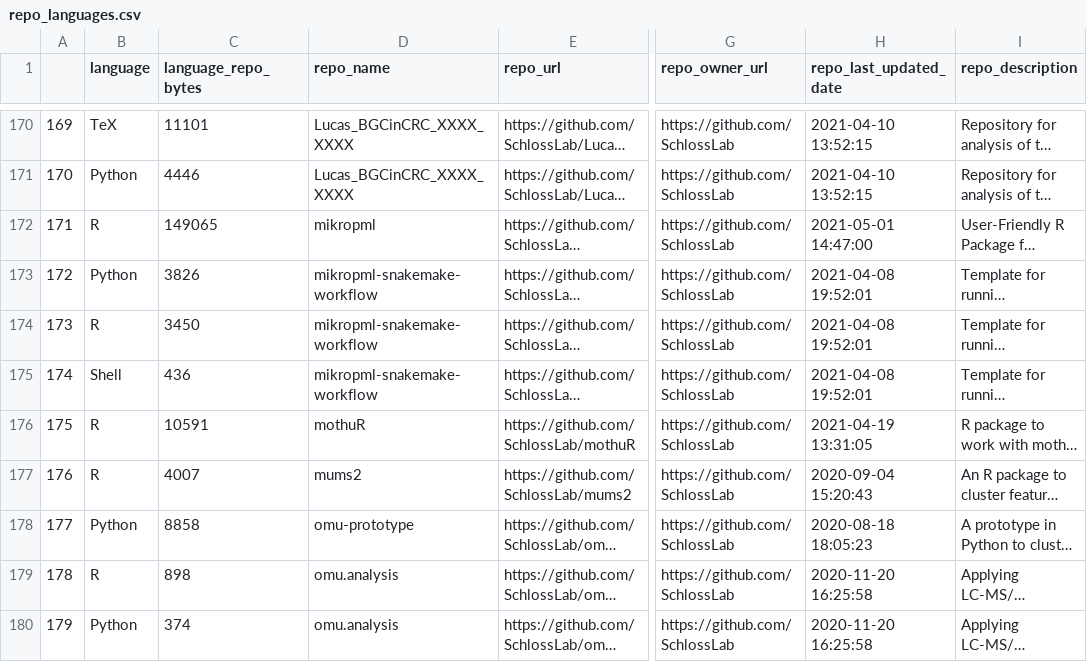
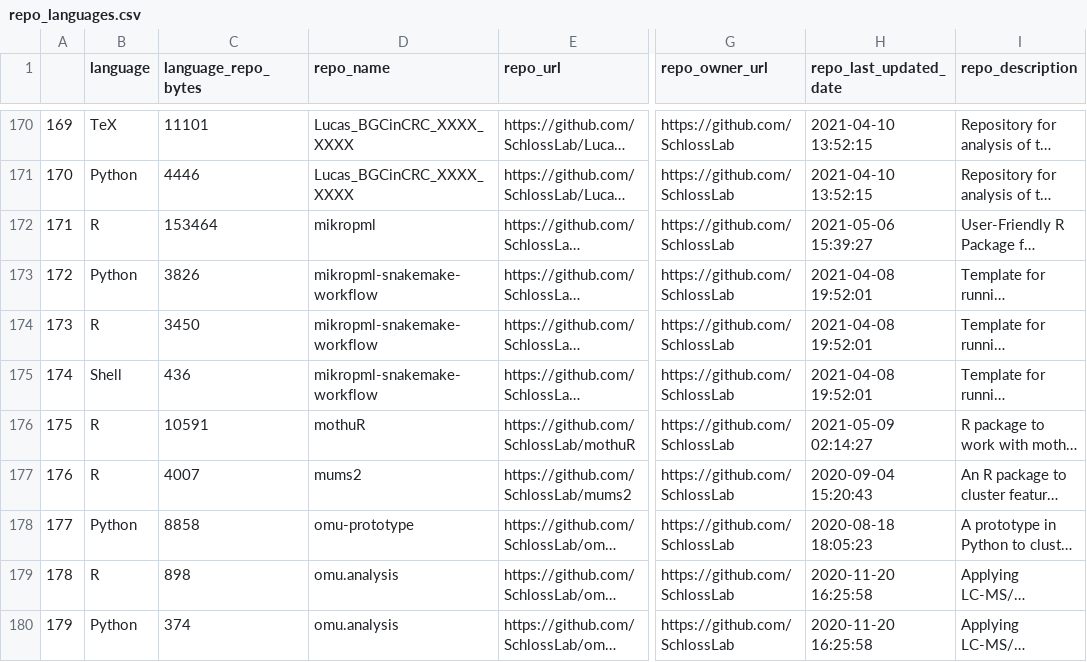
Before and after one commit to jsvanilla/meta-repo, a CSV file: data/repo_languages.csv, drawn as a sheet; only a part is shown, gaps mark what is left out; long unchanged cells end in …; the diff covers the shown part only; the diff names each change by its address in the sheet, - before the commit and + after, or states it on an @@ line.

```diff
--- a/data/repo_languages.csv
+++ b/data/repo_languages.csv
-C172 (language_repo_bytes): 149065
+C172 (language_repo_bytes): 153464
-H172 (repo_last_updated_date): 2021-05-01 14:47:00
+H172 (repo_last_updated_date): 2021-05-06 15:39:27
-H176 (repo_last_updated_date): 2021-04-19 13:31:05
+H176 (repo_last_updated_date): 2021-05-09 02:14:27
```
Also changed, not shown: 32 edited cells elsewhere in this file, 4 other files.
